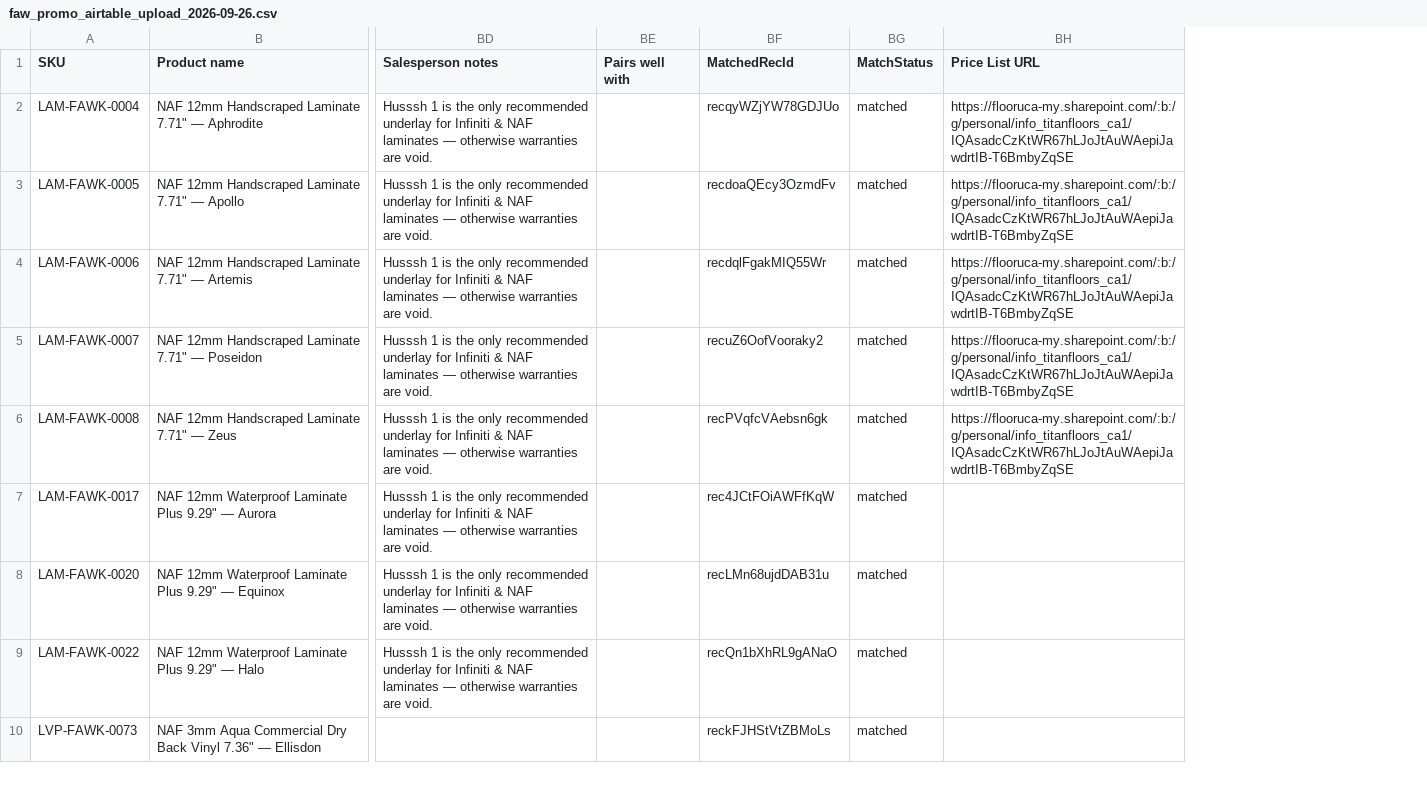
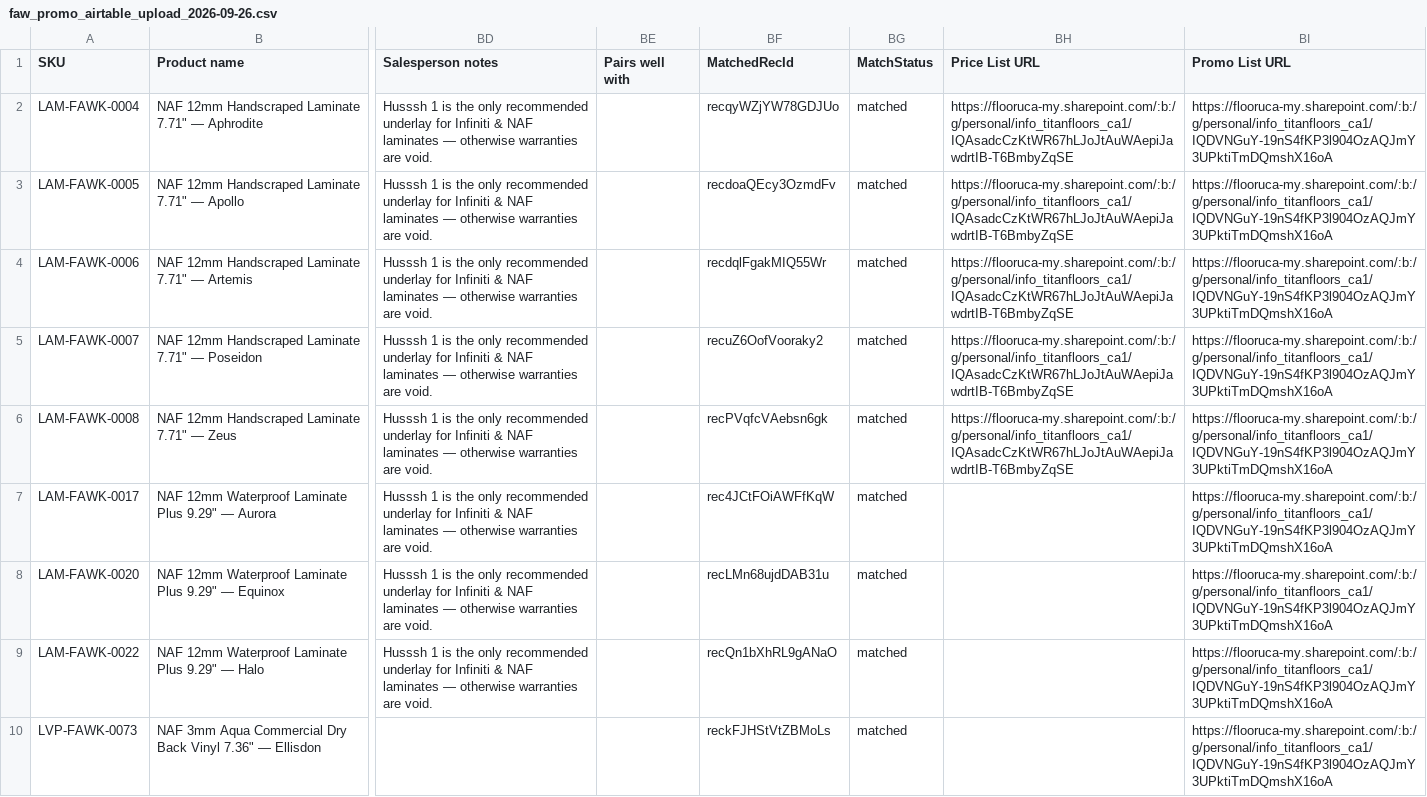
Before and after one commit to albertngo/titan-agents-repo, a CSV file: ingest/2026-09-26/faw_promo_airtable_upload_2026-09-26.csv, drawn as a sheet; only a part is shown, gaps mark what is left out; the diff names each change by its address in the sheet, - before the commit and + after, or states it on an @@ line.

```diff
--- a/ingest/2026-09-26/faw_promo_airtable_upload_2026-09-26.csv
+++ b/ingest/2026-09-26/faw_promo_airtable_upload_2026-09-26.csv
+column BI (Promo List URL), rows 2-10: all https://flooruca-my.sharepoint.com/:b:/g/personal/info_titanfloors_ca1/IQDVNGuY-19nS4fKP3l904OzAQJmY3UPktiTmDQmshX16oA
```
Also changed, not shown: 13 other files.
